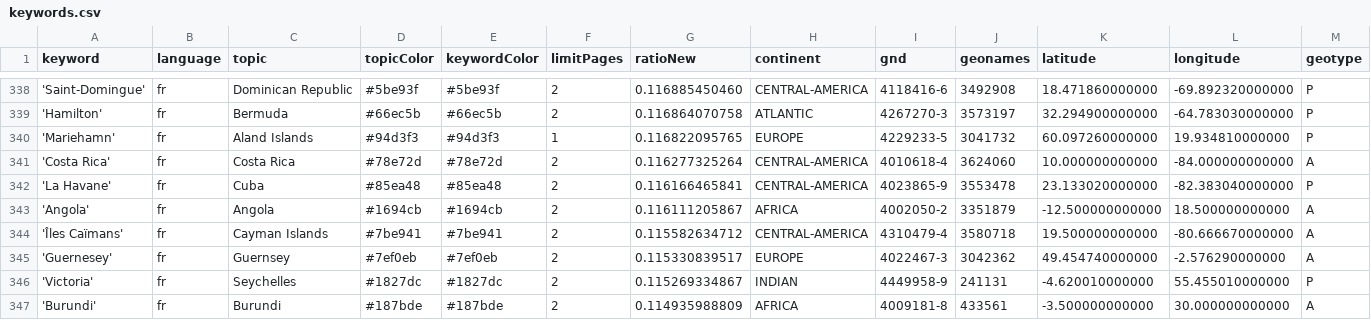
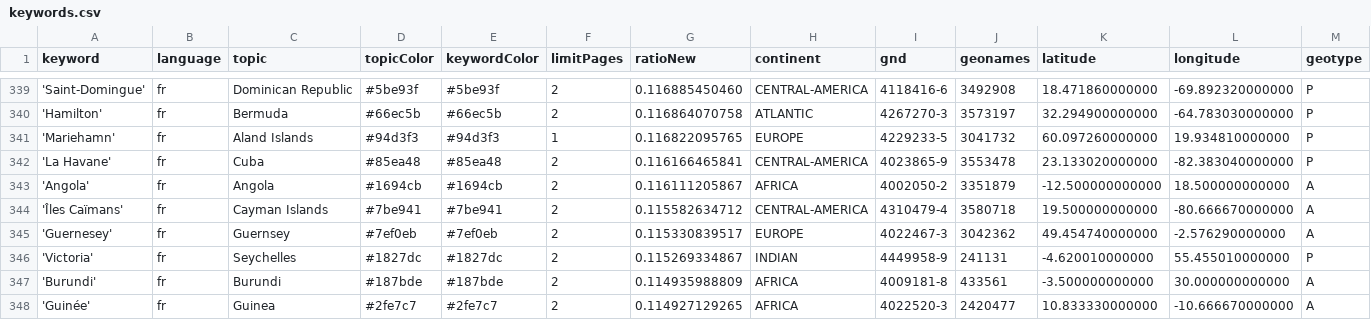
Before and after one commit to mizilett-news/emplacementChuchoter, a CSV file: keywords.csv, drawn as a sheet; only a part is shown, gaps mark what is left out; the shorter side is filled out with more unchanged rows; removed rows and columns are numbered as before the commit, all else as after; rows hold the shown columns only; the diff covers the shown part only; the diff names each change by its address in the sheet, - before the commit and + after, or states it on an @@ line.

```diff
--- a/keywords.csv
+++ b/keywords.csv
-row 341: 'Costa Rica' | fr | Costa Rica | #78e72d | #78e72d | 2 | 0.116277325264 | CENTRAL-AMERICA | 4010618-4 | 3624060 | 10.000000000000 | -84.000000000000 | A
```
Also changed, not shown: 3 added rows and 2 removed rows elsewhere in this file, csv/news_2026_08.csv, csv/news_2026_09.csv.
